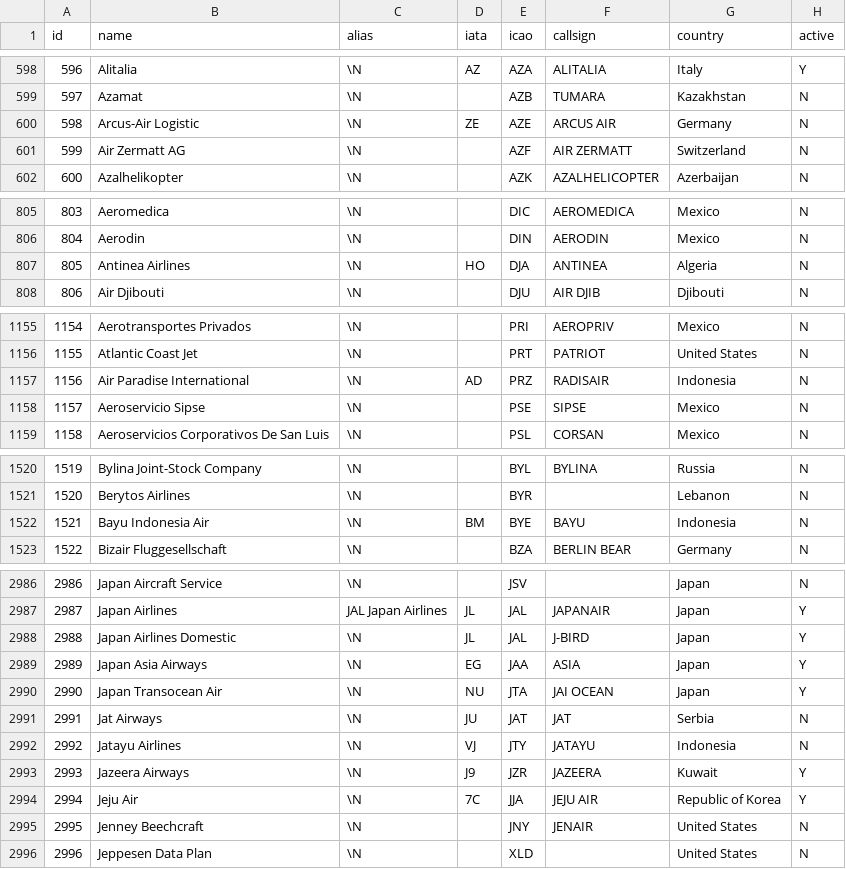
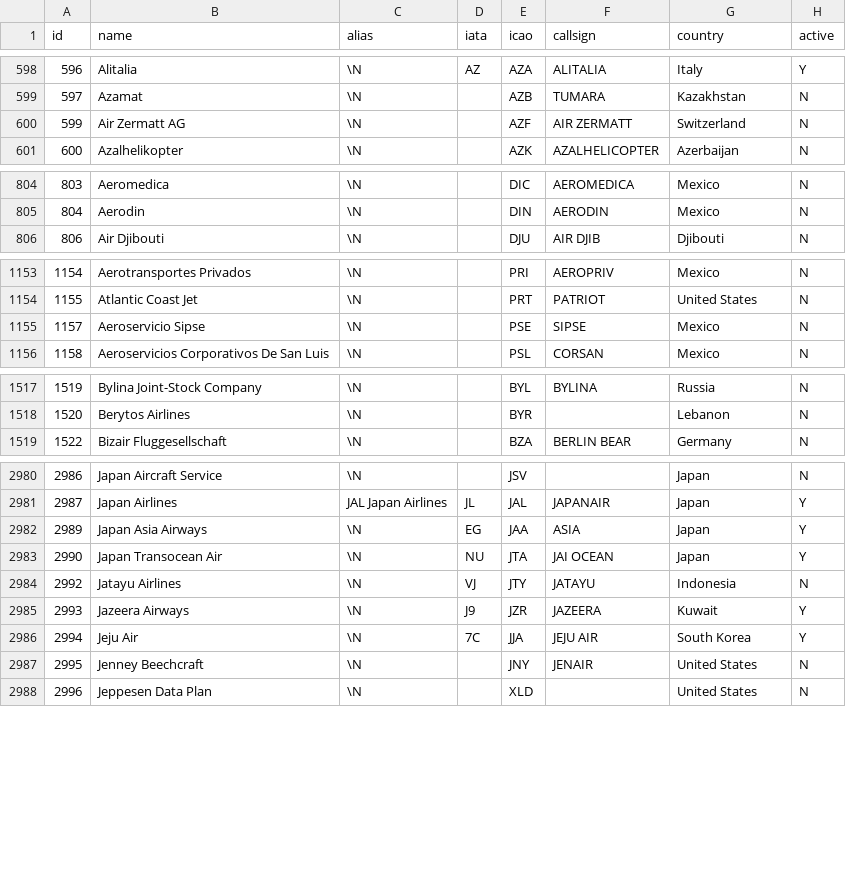
Before and after one commit to alejgh/neo4j_flights, a CSV file: datasets/original/airlines.csv, drawn as a sheet; only a part is shown, gaps mark what is left out; the diff covers the shown part only.

Commit message:
Added filtered airlines

```diff
--- a/datasets/original/airlines.csv
+++ b/datasets/original/airlines.csv
@@ -599,3 +599,2 @@ id,name,alias,iata,icao,callsign,country,active
 597,"Azamat",\N,"","AZB","TUMARA","Kazakhstan","N"
-598,"Arcus-Air Logistic",\N,"ZE","AZE","ARCUS AIR","Germany","N"
 599,"Air Zermatt AG",\N,"","AZF","AIR ZERMATT","Switzerland","N"
@@ -806,3 +805,2 @@ id,name,alias,iata,icao,callsign,country,active
 804,"Aerodin",\N,"","DIN","AERODIN","Mexico","N"
-805,"Antinea Airlines",\N,"HO","DJA","ANTINEA","Algeria","N"
 806,"Air Djibouti",\N,"","DJU","AIR DJIB","Djibouti","N"
@@ -1156,3 +1154,2 @@ id,name,alias,iata,icao,callsign,country,active
 1155,"Atlantic Coast Jet",\N,"","PRT","PATRIOT","United States","N"
-1156,"Air Paradise International",\N,"AD","PRZ","RADISAIR","Indonesia","N"
 1157,"Aeroservicio Sipse",\N,"","PSE","SIPSE","Mexico","N"
@@ -1521,3 +1518,2 @@ id,name,alias,iata,icao,callsign,country,active
 1520,"Berytos Airlines",\N,"","BYR","","Lebanon","N"
-1521,"Bayu Indonesia Air",\N,"BM","BYE","BAYU","Indonesia","N"
 1522,"Bizair Fluggesellschaft",\N,"","BZA","BERLIN BEAR","Germany","N"
@@ -2987,9 +2981,7 @@ id,name,alias,iata,icao,callsign,country,active
 2987,"Japan Airlines","JAL Japan Airlines","JL","JAL","JAPANAIR","Japan","Y"
-2988,"Japan Airlines Domestic",\N,"JL","JAL","J-BIRD","Japan","Y"
 2989,"Japan Asia Airways",\N,"EG","JAA","ASIA","Japan","Y"
 2990,"Japan Transocean Air",\N,"NU","JTA","JAI OCEAN","Japan","Y"
-2991,"Jat Airways",\N,"JU","JAT","JAT","Serbia","N"
 2992,"Jatayu Airlines",\N,"VJ","JTY","JATAYU","Indonesia","N"
 2993,"Jazeera Airways",\N,"J9","JZR","JAZEERA","Kuwait","Y"
-2994,"Jeju Air",\N,"7C","JJA","JEJU AIR","Republic of Korea","Y"
+2994,"Jeju Air",\N,"7C","JJA","JEJU AIR","South Korea","Y"
 2995,"Jenney Beechcraft",\N,"","JNY","JENAIR","United States","N"
```
Also changed, not shown: 12 removed rows and 7 edited cells elsewhere in this file, 4 other files.
